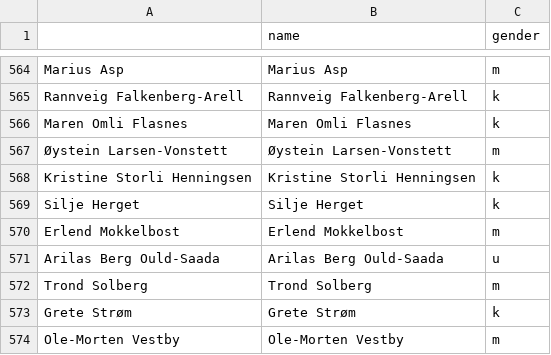
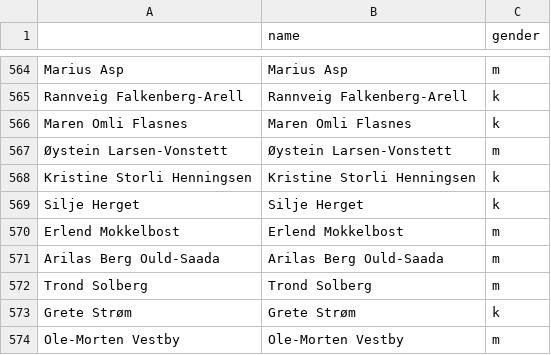
Before and after one commit to didriksi/sentimentanalyse, a CSV file: data/authors.csv, drawn as a sheet; only a part is shown, gaps mark what is left out; the diff covers the shown part only.

Commit message:
Manually fixed unknown gender of some authors

```diff
--- a/data/authors.csv
+++ b/data/authors.csv
@@ -570,3 +570,3 @@ Silje Herget,Silje Herget,k
 Erlend Mokkelbost,Erlend Mokkelbost,m
-Arilas Berg Ould-Saada,Arilas Berg Ould-Saada,u
+Arilas Berg Ould-Saada,Arilas Berg Ould-Saada,m
 Trond Solberg,Trond Solberg,m
```
Also changed, not shown: 12 edited cells elsewhere in this file.
